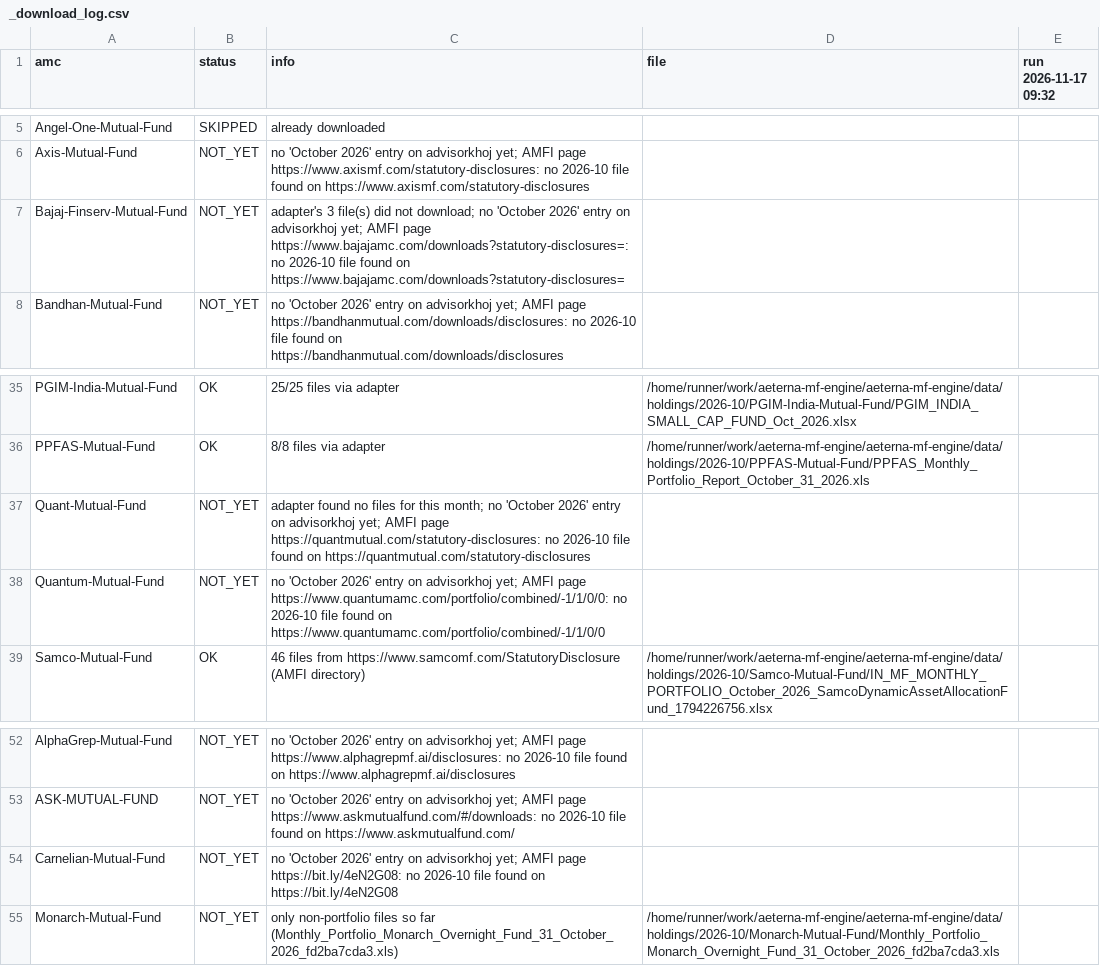
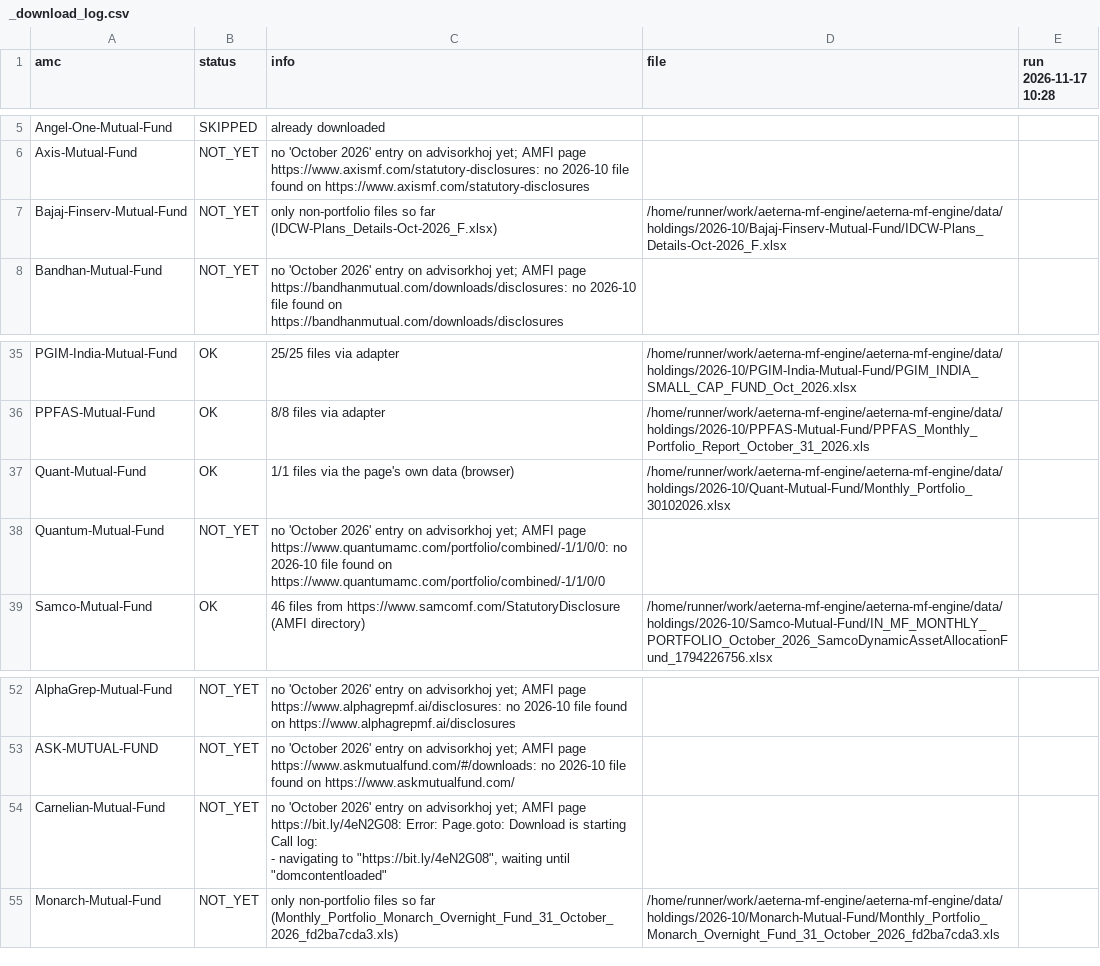
Before and after one commit to aeternawealth/aeterna-mf-engine, a CSV file: data/holdings/2026-10/_download_log.csv, drawn as a sheet; only a part is shown, gaps mark what is left out; ↵ is a line break in a cell; the diff names each change by its address in the sheet, - before the commit and + after, or states it on an @@ line.

```diff
--- a/data/holdings/2026-10/_download_log.csv
+++ b/data/holdings/2026-10/_download_log.csv
-E1: run 2026-11-17 09:32
+E1: run 2026-11-17 10:28
-C7 (info): adapter's 3 file(s) did not download; no 'October 2026' entry on advisorkhoj yet; AMFI page https://www.bajajamc.com/downloads?statutory-disclosures=: no 2026-10 file found on https://www.bajajamc.com/downloads?statutory-disclosures=
+C7 (info): only non-portfolio files so far (IDCW-Plans_Details-Oct-2026_F.xlsx)
-D7 (file): (empty)
+D7 (file): /home/runner/work/aeterna-mf-engine/aeterna-mf-engine/data/holdings/2026-10/Bajaj-Finserv-Mutual-Fund/IDCW-Plans_Details-Oct-2026_F.xlsx
-B37 (status): NOT_YET
+B37 (status): OK
-C37 (info): adapter found no files for this month; no 'October 2026' entry on advisorkhoj yet; AMFI page https://quantmutual.com/statutory-disclosures: no 2026-10 file found on https://quantmutual.com/statutory-disclosures
+C37 (info): 1/1 files via the page's own data (browser)
-D37 (file): (empty)
+D37 (file): /home/runner/work/aeterna-mf-engine/aeterna-mf-engine/data/holdings/2026-10/Quant-Mutual-Fund/Monthly_Portfolio_30102026.xlsx
-C54 (info): …page https://bit.ly/4eN2G08: no 2026-10 file found on https://bit.ly/4eN2G08
+C54 (info): …page https://bit.ly/4eN2G08: Error: Page.goto: Download is starting ↵ Call log: ↵ - navigating to "https://bit.ly/4eN2G08", waiting until "domcontentloaded"
```
Also changed, not shown: data/holdings/2026-10/_mapping_report.csv, data/holdings/2026-10/holdings_valid.csv, 33 other files.
